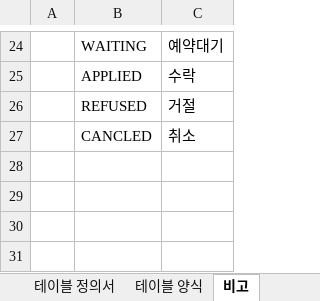
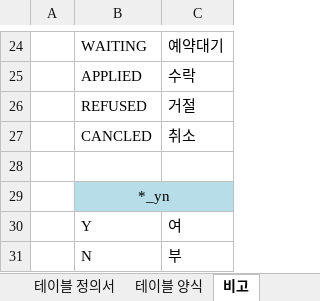
Before and after one commit to limddoo/Weepl, an Excel workbook: 문서 관리/04. 테이블정의서.xlsx, sheet 비고, drawn as a sheet; only a part is shown, gaps mark what is left out; values as stored, in another font and other column widths than the file's, no borders; the diff names each change by its address in the sheet, - before the commit and + after, or states it on an @@ line.

```diff
--- a/문서 관리/04. 테이블정의서.xlsx (sheet 비고)
+++ b/문서 관리/04. 테이블정의서.xlsx (sheet 비고)
+row 28: (empty)
+row 29:  | *_yn
+row 30:  | Y | 여
+row 31:  | N | 부
```
Also changed, not shown: sheet 테이블 정의서, 2 other files.
